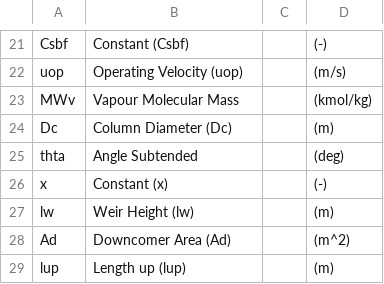
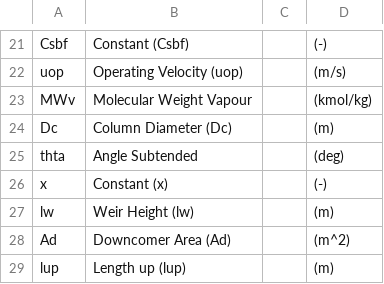
Before and after one commit to Chipire2017/CSC411-JJ-Coetzee, a CSV file: varn.csv, drawn as a sheet; only a part is shown, gaps mark what is left out.

```diff
--- a/varn.csv
+++ b/varn.csv
@@ -22,3 +22,3 @@ Csbf,Constant (Csbf),,(-)
 uop,Operating Velocity (uop),,(m/s)
-MWv,Vapour Molecular Mass,,(kmol/kg)
+MWv,Molecular Weight Vapour,,(kmol/kg)
 Dc,Column Diameter (Dc),,(m)
```
Also changed, not shown: 3 other files.
